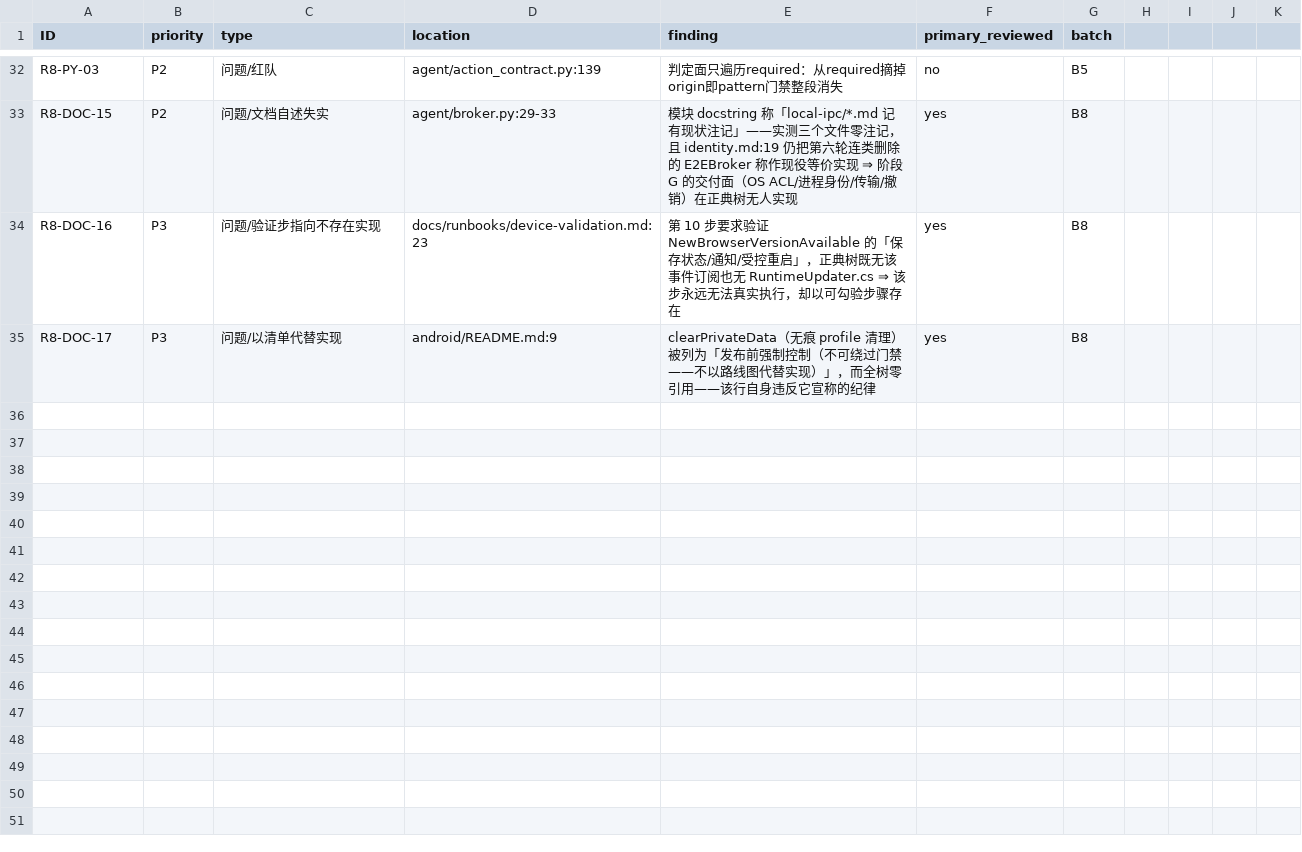
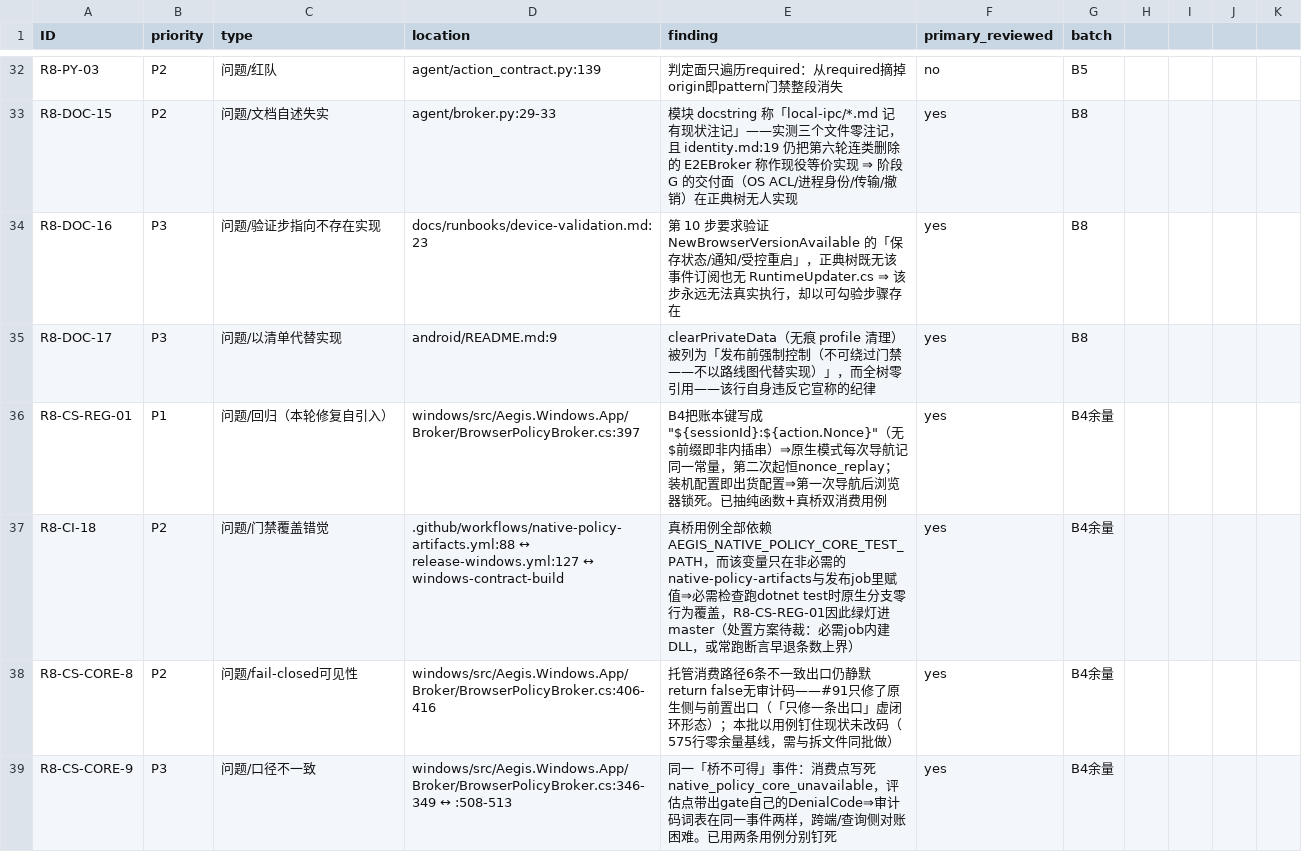
Before and after one commit to bear20252026/aegis-dual-platform, a CSV file: docs/audit/full-audit-2026-10-04-round8.csv, drawn as a sheet; only a part is shown, gaps mark what is left out; the diff names each change by its address in the sheet, - before the commit and + after, or states it on an @@ line.

Commit message:
docs(audit): 登记 R8-CS-REG-01（本轮自引入的 P1 回归）+ R8-CI-18 原生覆盖错觉 + R8-CS-CORE-8/9 两条口径差异

```diff
--- a/docs/audit/full-audit-2026-10-04-round8.csv
+++ b/docs/audit/full-audit-2026-10-04-round8.csv
+row 36: R8-CS-REG-01 | P1 | 问题/回归（本轮修复自引入） | windows/src/Aegis.Windows.App/Broker/BrowserPolicyBroker.cs:397 | B4把账本键写成"${sessionId}:${action.Nonce}"（无$前缀即非内插串）⇒原生模式每次导航记同一常量，第二次起恒nonce_replay；装机配置即出货配置⇒第一次导航后浏览器锁死。已抽纯函数+真桥双消费用例 | yes | B4余量
+row 37: R8-CI-18 | P2 | 问题/门禁覆盖错觉 | .github/workflows/native-policy-artifacts.yml:88 ↔ release-windows.yml:127 ↔ windows-contract-build | 真桥用例全部依赖AEGIS_NATIVE_POLICY_CORE_TEST_PATH，而该变量只在非必需的native-policy-artifacts与发布job里赋值⇒必需检查跑dotnet test时原生分支零行为覆盖，R8-CS-REG-01因此绿灯进master（处置方案待裁：必需job内建DLL，或常跑断言早退条数上界） | yes | B4余量
+row 38: R8-CS-CORE-8 | P2 | 问题/fail-closed可见性 | windows/src/Aegis.Windows.App/Broker/BrowserPolicyBroker.cs:406-416 | 托管消费路径6条不一致出口仍静默return false无审计码——#91只修了原生侧与前置出口（「只修一条出口」虚闭环形态）；本批以用例钉住现状未改码（575行零余量基线，需与拆文件同批做） | yes | B4余量
+row 39: R8-CS-CORE-9 | P3 | 问题/口径不一致 | windows/src/Aegis.Windows.App/Broker/BrowserPolicyBroker.cs:346-349 ↔ :508-513 | 同一「桥不可得」事件：消费点写死native_policy_core_unavailable，评估点带出gate自己的DenialCode⇒审计码词表在同一事件两样，跨端/查询侧对账困难。已用两条用例分别钉死 | yes | B4余量
```
Also changed, not shown: 1 other file.
